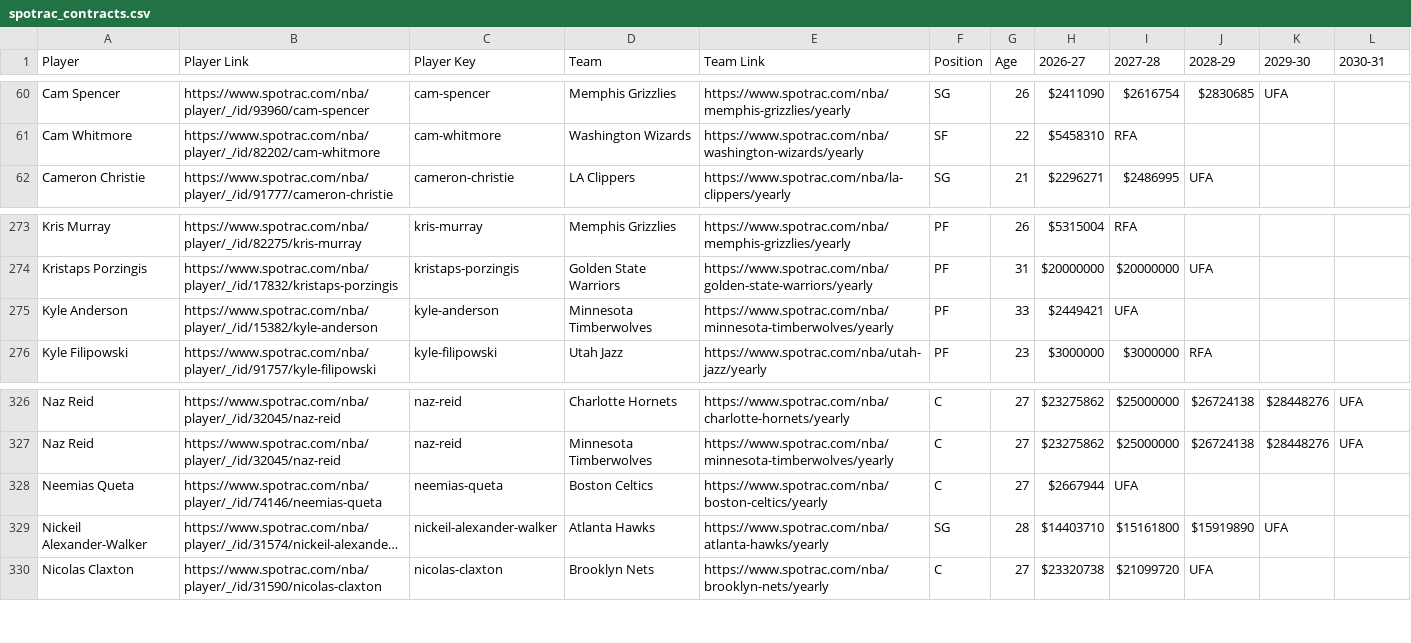
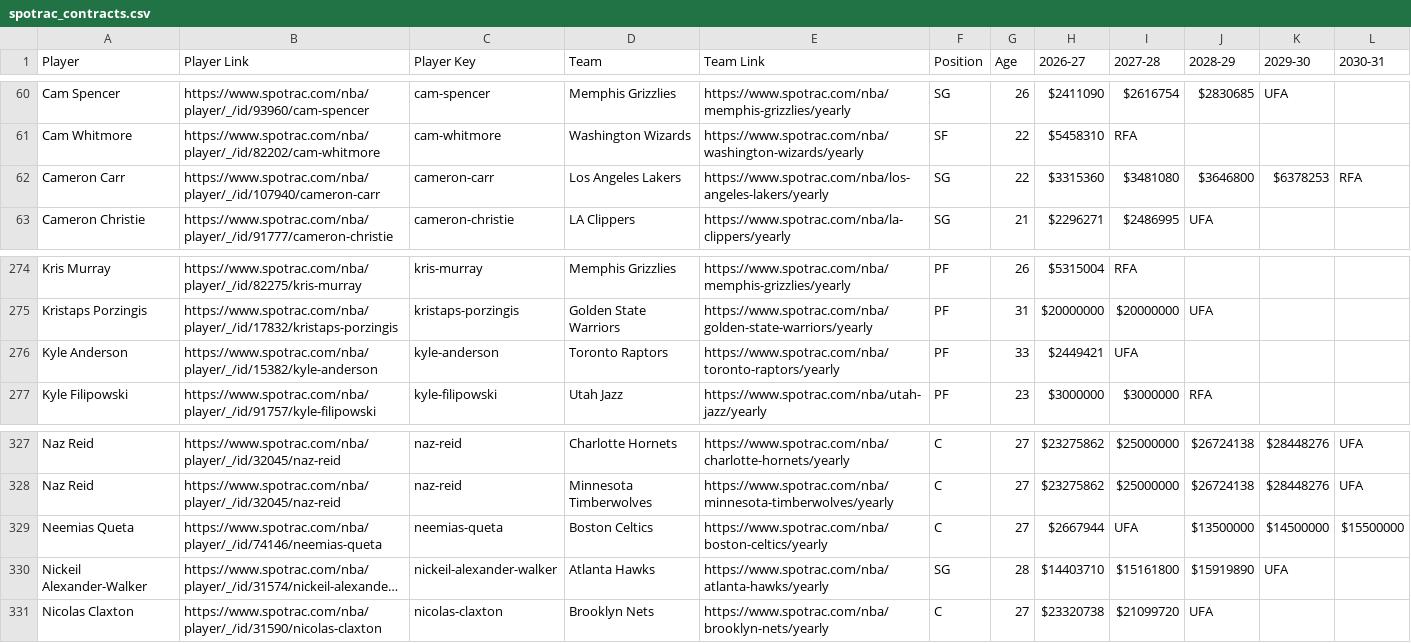
Before and after one commit to b-harr/dmcb, a CSV file: data/spotrac_contracts.csv, drawn as a sheet; only a part is shown, gaps mark what is left out; long unchanged cells end in …; addresses are those after the commit; the diff names each change by its address in the sheet, - before the commit and + after, or states it on an @@ line.

Commit message:
Cameron Carr signed rookie contract with LAL. Neemia Queta signed extension with BOS.

```diff
--- a/data/spotrac_contracts.csv
+++ b/data/spotrac_contracts.csv
+row 62: Cameron Carr | https://www.spotrac.com/nba/player/_/id/107940/cameron-carr | cameron-carr | Los Angeles Lakers | https://www.spotrac.com/nba/los-angeles-lakers/yearly | SG | 22 | $3315360 | $3481080 | $3646800 | $6378253 | RFA
-D276 (Team): Minnesota Timberwolves
+D276 (Team): Toronto Raptors
-E276 (Team Link): https://www.spotrac.com/nba/minnesota-timberwolves/yearly
+E276 (Team Link): https://www.spotrac.com/nba/toronto-raptors/yearly
-J329 (2028-29): (empty)
+J329 (2028-29): $13500000
-K329 (2029-30): (empty)
+K329 (2029-30): $14500000
-L329 (2030-31): (empty)
+L329 (2030-31): $15500000
```
Also changed, not shown: data/contract_types.csv.
